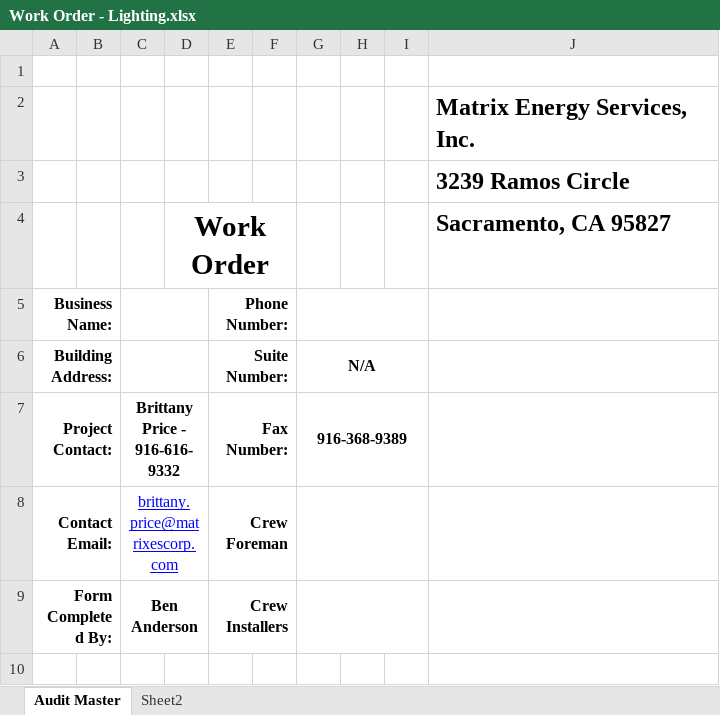
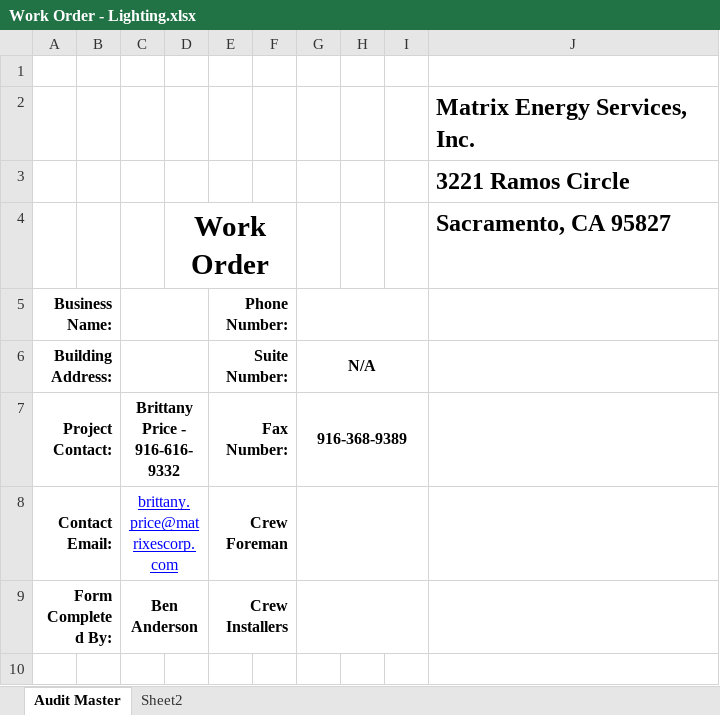
Before and after one commit to smurfing/MatrixPepco, an Excel workbook: Work Order - Lighting.xlsx, sheet Audit Master, drawn as a sheet; only a part is shown; values as stored, in another font and other column widths than the file's, no borders; charts and pictures not drawn; the diff names each change by its address in the sheet, - before the commit and + after, or states it on an @@ line.

```diff
--- a/Work Order - Lighting.xlsx (sheet Audit Master)
+++ b/Work Order - Lighting.xlsx (sheet Audit Master)
-J3 (Sacramento, CA 95827): 3239 Ramos Circle
+J3 (Sacramento, CA 95827): 3221 Ramos Circle
```
Also changed, not shown: charts or pictures, Matrix WTEA Data Collection Form for Data Entry.xlsm, 1 other file.
